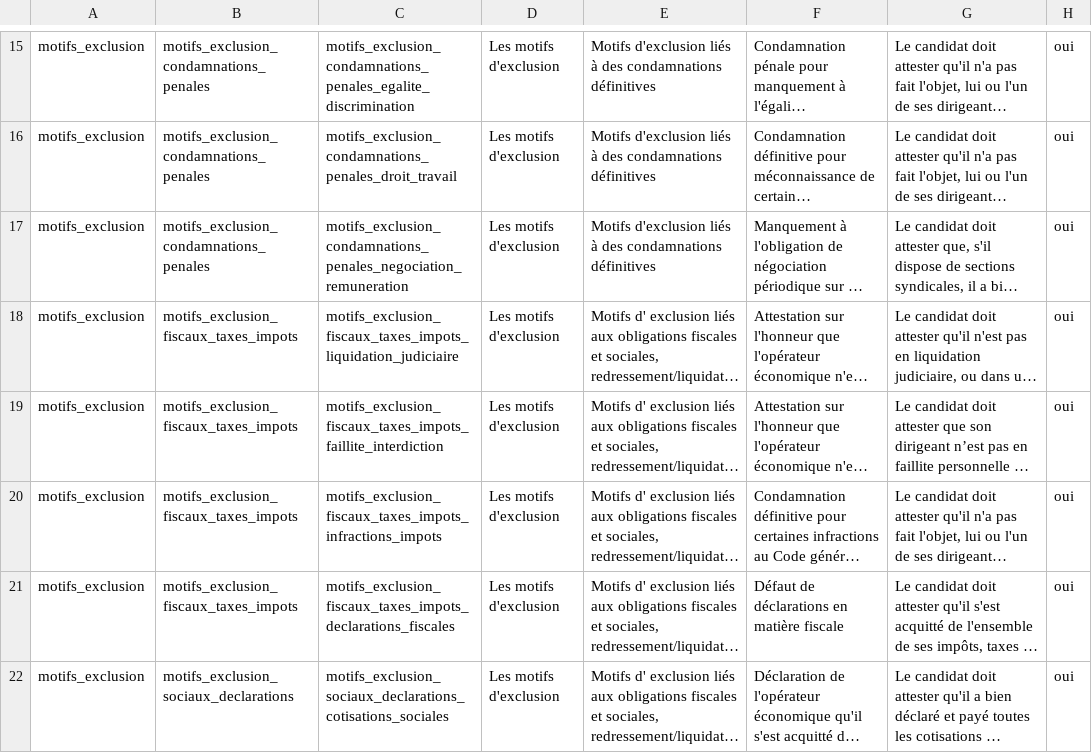
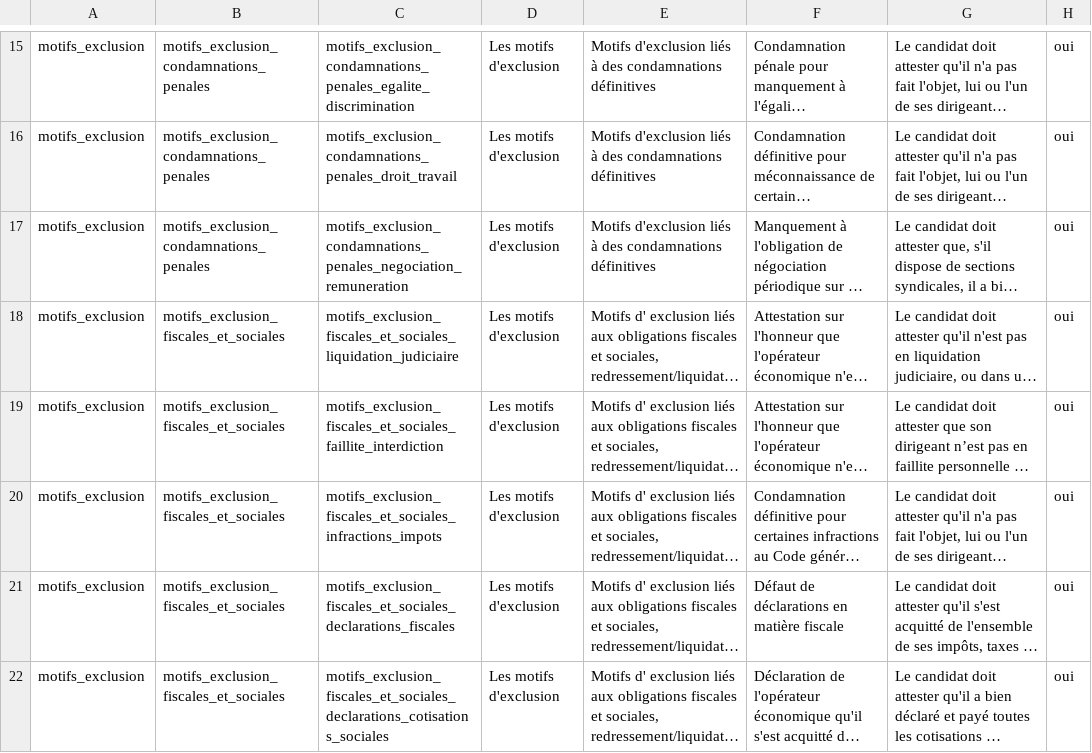
Before and after one commit to datagouv/passemarche, a CSV file: config/form_fields/fields.csv, drawn as a sheet; only a part is shown, gaps mark what is left out; long unchanged cells end in …; the diff covers the shown part only; the diff names each change by its address in the sheet, - before the commit and + after, or states it on an @@ line.

```diff
--- a/config/form_fields/fields.csv
+++ b/config/form_fields/fields.csv
-B18:B21: motifs_exclusion_fiscaux_taxes_impots
+B18:B21: motifs_exclusion_fiscales_et_sociales
-C18: motifs_exclusion_fiscaux_taxes_impots_liquidation_judiciaire
+C18: motifs_exclusion_fiscales_et_sociales_liquidation_judiciaire
-C19: motifs_exclusion_fiscaux_taxes_impots_faillite_interdiction
+C19: motifs_exclusion_fiscales_et_sociales_faillite_interdiction
-C20: motifs_exclusion_fiscaux_taxes_impots_infractions_impots
+C20: motifs_exclusion_fiscales_et_sociales_infractions_impots
-C21: motifs_exclusion_fiscaux_taxes_impots_declarations_fiscales
+C21: motifs_exclusion_fiscales_et_sociales_declarations_fiscales
-B22: motifs_exclusion_sociaux_declarations
+B22: motifs_exclusion_fiscales_et_sociales
-C22: motifs_exclusion_sociaux_declarations_cotisations_sociales
+C22: motifs_exclusion_fiscales_et_sociales_declarations_cotisations_sociales
```
Also changed, not shown: 10 edited cells elsewhere in this file, 1 other file.
